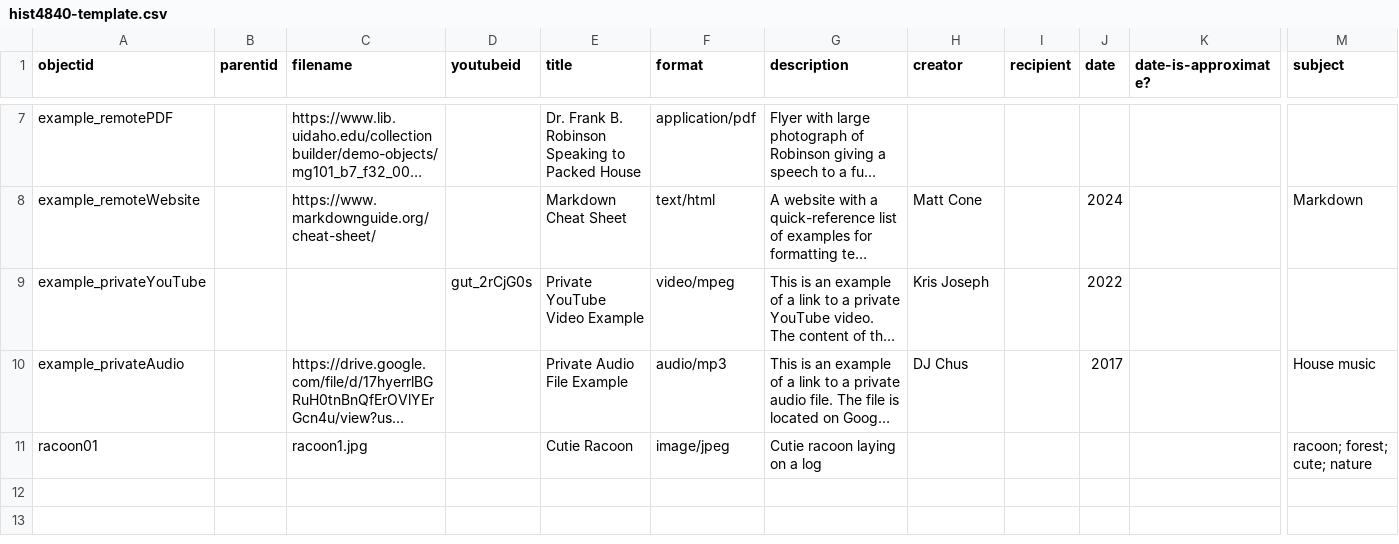
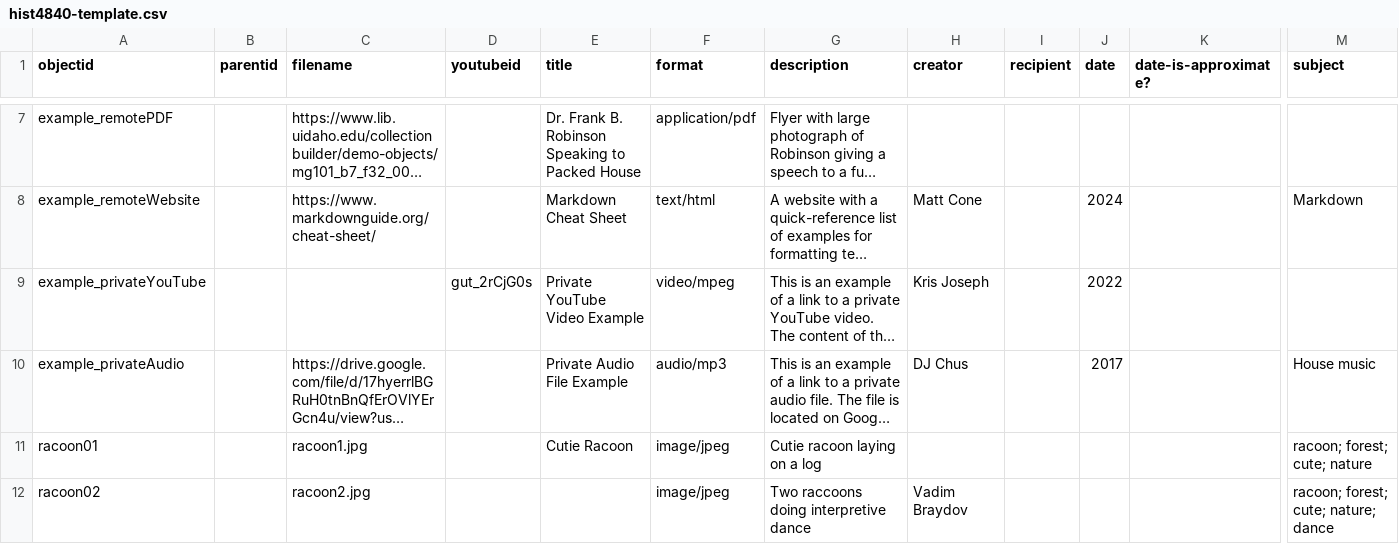
Before and after one commit to kaylahcyorku/layschips, a CSV file: _data/hist4840-template.csv, drawn as a sheet; only a part is shown, gaps mark what is left out; long unchanged cells end in …; rows hold the shown columns only; the diff names each change by its address in the sheet, - before the commit and + after, or states it on an @@ line.

Commit message:
Add files via upload

```diff
--- a/_data/hist4840-template.csv
+++ b/_data/hist4840-template.csv
+row 12: racoon02 |  | racoon2.jpg |  |  | image/jpeg | Two raccoons doing interpretive dance | Vadim Braydov |  |  |  | racoon; forest; cute; nature; dance
```
